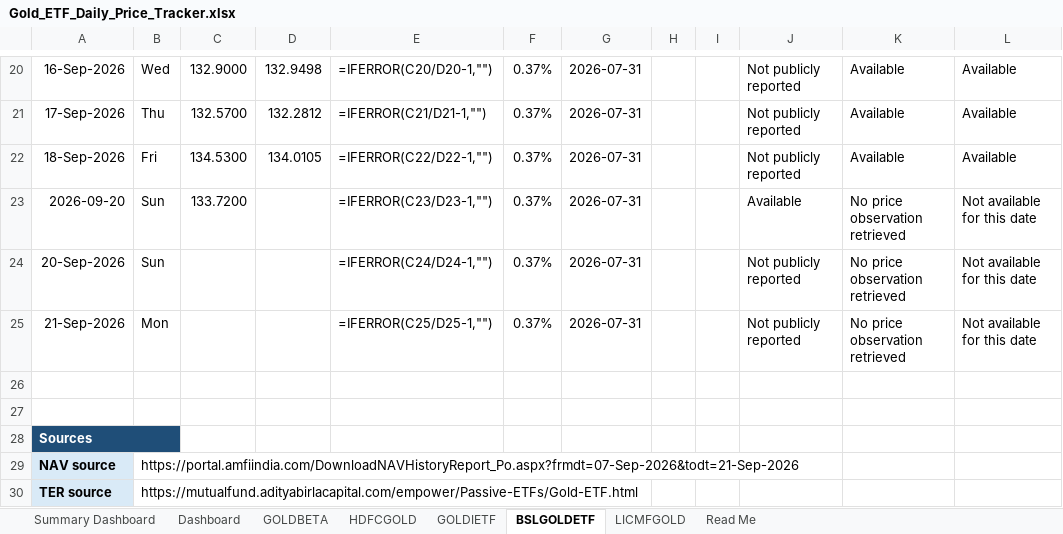
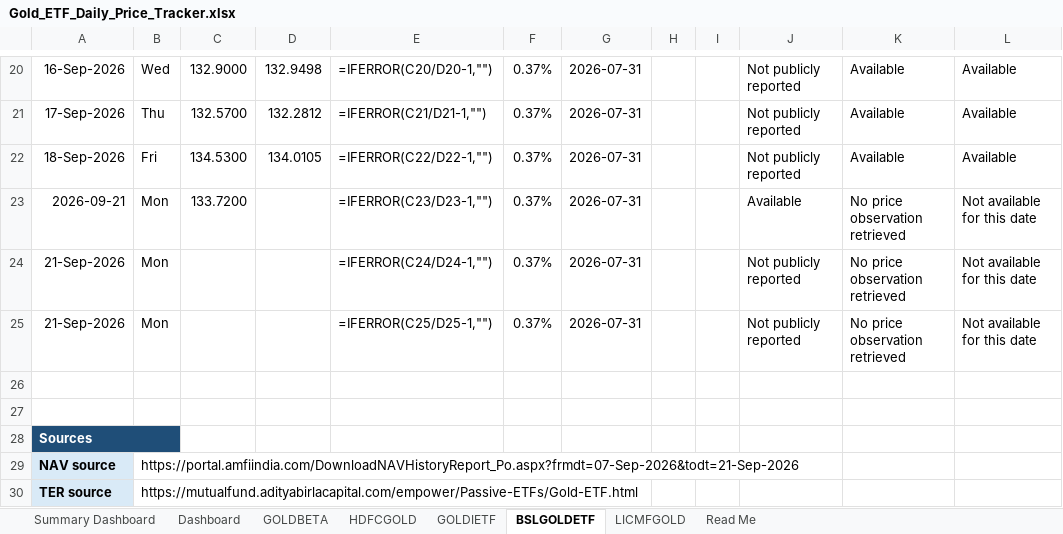
Before and after one commit to 25021141139Preetam/ETF-Gold_Tracker, an Excel workbook: Gold_ETF_Daily_Price_Tracker.xlsx, sheet BSLGOLDETF, drawn as a sheet; only a part is shown, gaps mark what is left out; values as stored, in another font and other column widths than the file's, no borders; formulas without a stored value are shown as written; conditional formats not drawn; the diff names each change by its address in the sheet, - before the commit and + after, or states it on an @@ line.

```diff
--- a/Gold_ETF_Daily_Price_Tracker.xlsx (sheet BSLGOLDETF)
+++ b/Gold_ETF_Daily_Price_Tracker.xlsx (sheet BSLGOLDETF)
-A23: 2026-09-20
+A23: 2026-09-21
-B23:B24: Sun
+B23:B24: Mon
-A24: 20-Sep-2026
+A24: 21-Sep-2026
```
Also changed, not shown: sheet LICMFGOLD, sheet HDFCGOLD, sheet GOLDIETF, sheet GOLDBETA, 2 other files.
